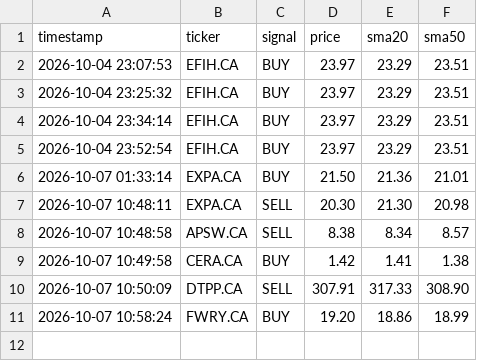
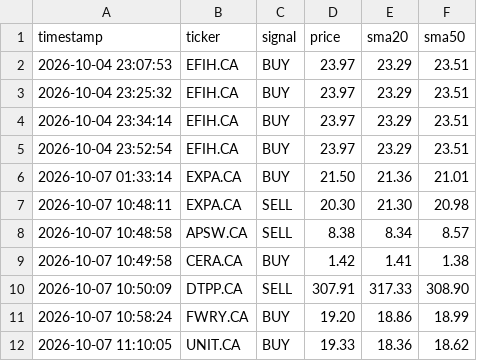
Before and after one commit to teto550/Trading, a CSV file: alert_log.csv, drawn as a sheet; the diff names each change by its address in the sheet, - before the commit and + after, or states it on an @@ line.

```diff
--- a/alert_log.csv
+++ b/alert_log.csv
+row 12: 2026-10-07 11:10:05 | UNIT.CA | BUY | 19.33 | 18.36 | 18.62
```
Also changed, not shown: 1 other file.
